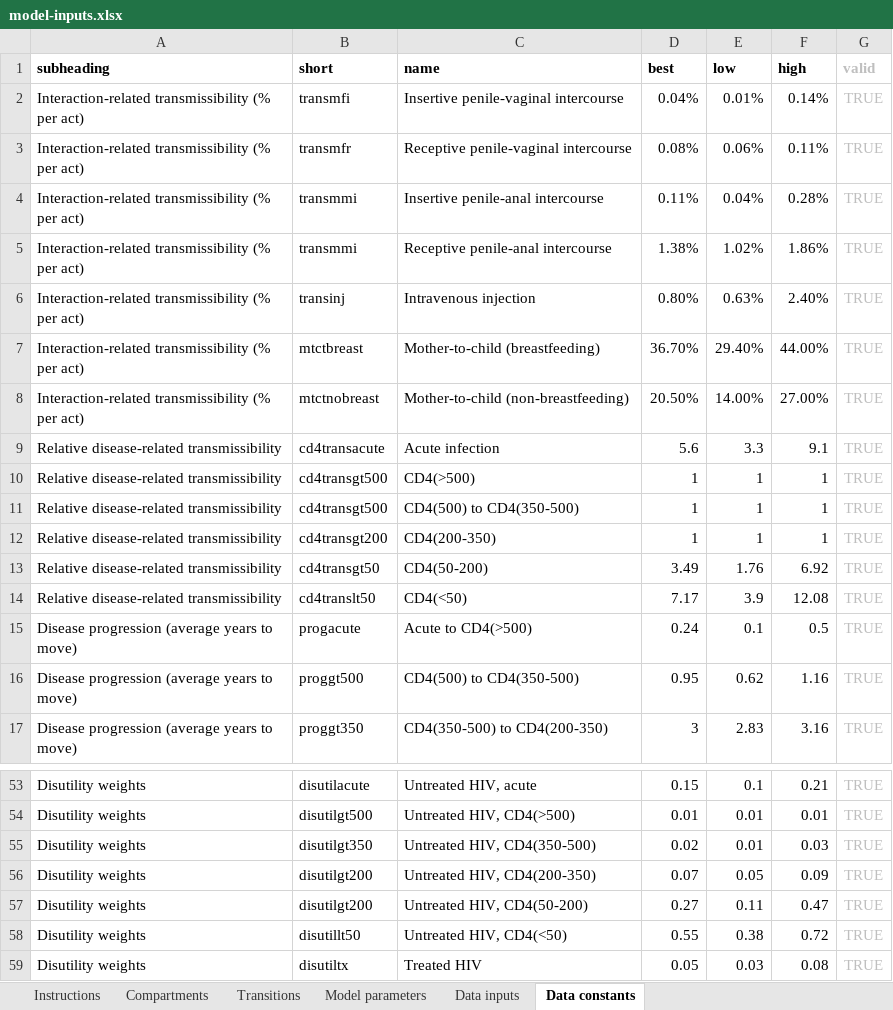
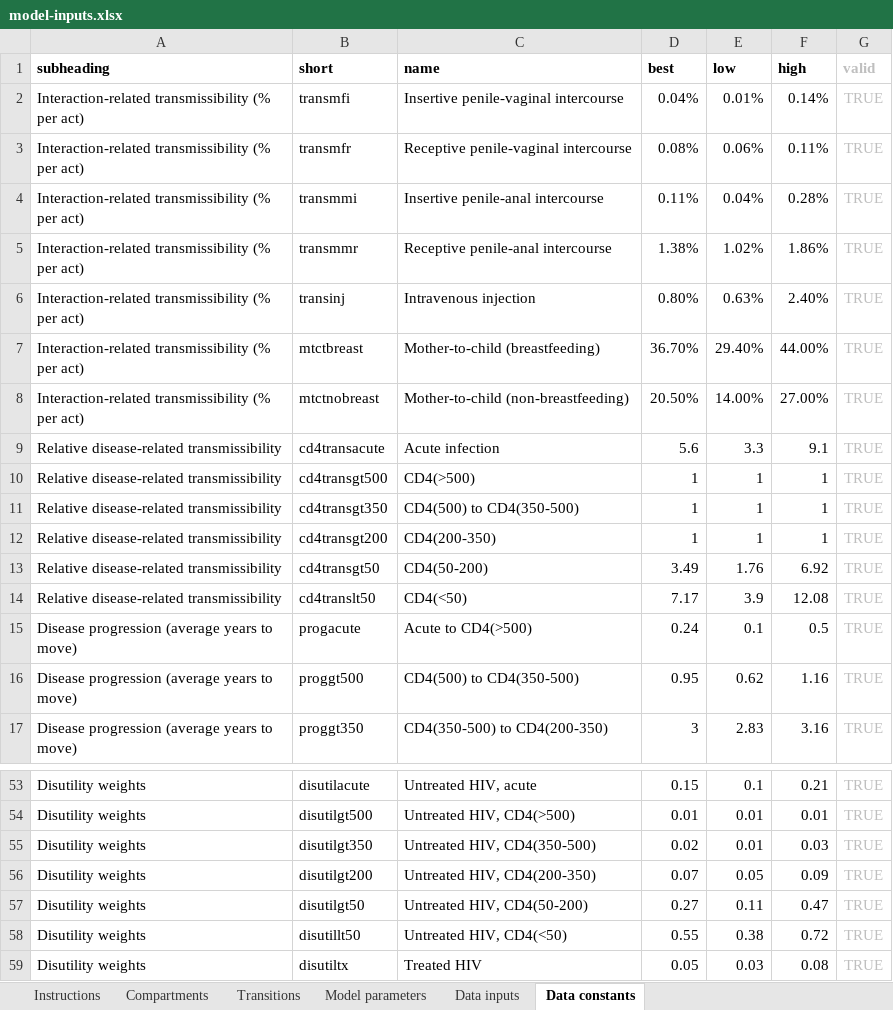
Before and after one commit to optimamodel/optima, an Excel workbook: optima/model-inputs.xlsx, sheet Data constants, drawn as a sheet; only a part is shown, gaps mark what is left out; values as stored, in another font and other column widths than the file's, no borders; the diff names each change by its address in the sheet, - before the commit and + after, or states it on an @@ line.

```diff
--- a/optima/model-inputs.xlsx (sheet Data constants)
+++ b/optima/model-inputs.xlsx (sheet Data constants)
-B5 (short): transmmi
+B5 (short): transmmr
-B11 (short): cd4transgt500
+B11 (short): cd4transgt350
-B57 (short): disutilgt200
+B57 (short): disutilgt50
```
Also changed, not shown: sheet Data inputs, 1 other file.
